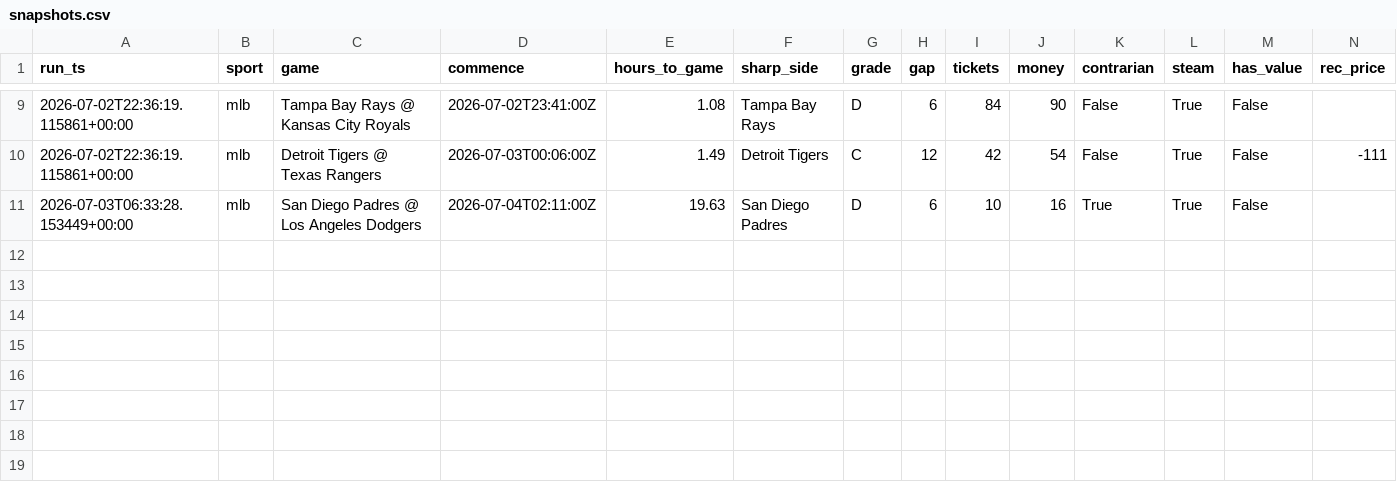
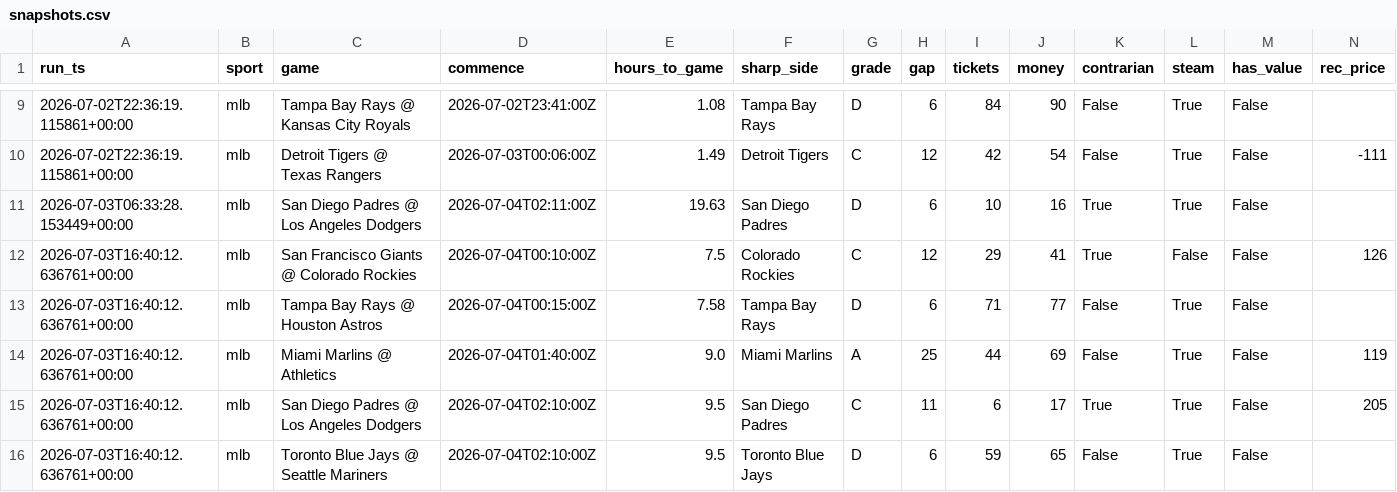
Before and after one commit to nfliegelman/ridgeseeker, a CSV file: docs/snapshots.csv, drawn as a sheet; only a part is shown, gaps mark what is left out; rows hold the shown columns only; the diff names each change by its address in the sheet, - before the commit and + after, or states it on an @@ line.

```diff
--- a/docs/snapshots.csv
+++ b/docs/snapshots.csv
+row 12: 2026-07-03T16:40:12.636761+00:00 | mlb | San Francisco Giants @ Colorado Rockies | 2026-07-04T00:10:00Z | 7.5 | Colorado Rockies | C | 12 | 29 | 41 | True | False | False | 126
+row 13: 2026-07-03T16:40:12.636761+00:00 | mlb | Tampa Bay Rays @ Houston Astros | 2026-07-04T00:15:00Z | 7.58 | Tampa Bay Rays | D | 6 | 71 | 77 | False | True | False
+row 14: 2026-07-03T16:40:12.636761+00:00 | mlb | Miami Marlins @ Athletics | 2026-07-04T01:40:00Z | 9.0 | Miami Marlins | A | 25 | 44 | 69 | False | True | False | 119
+row 15: 2026-07-03T16:40:12.636761+00:00 | mlb | San Diego Padres @ Los Angeles Dodgers | 2026-07-04T02:10:00Z | 9.5 | San Diego Padres | C | 11 | 6 | 17 | True | True | False | 205
+row 16: 2026-07-03T16:40:12.636761+00:00 | mlb | Toronto Blue Jays @ Seattle Mariners | 2026-07-04T02:10:00Z | 9.5 | Toronto Blue Jays | D | 6 | 59 | 65 | False | True | False
```
Also changed, not shown: docs/bets.csv, 3 other files.
